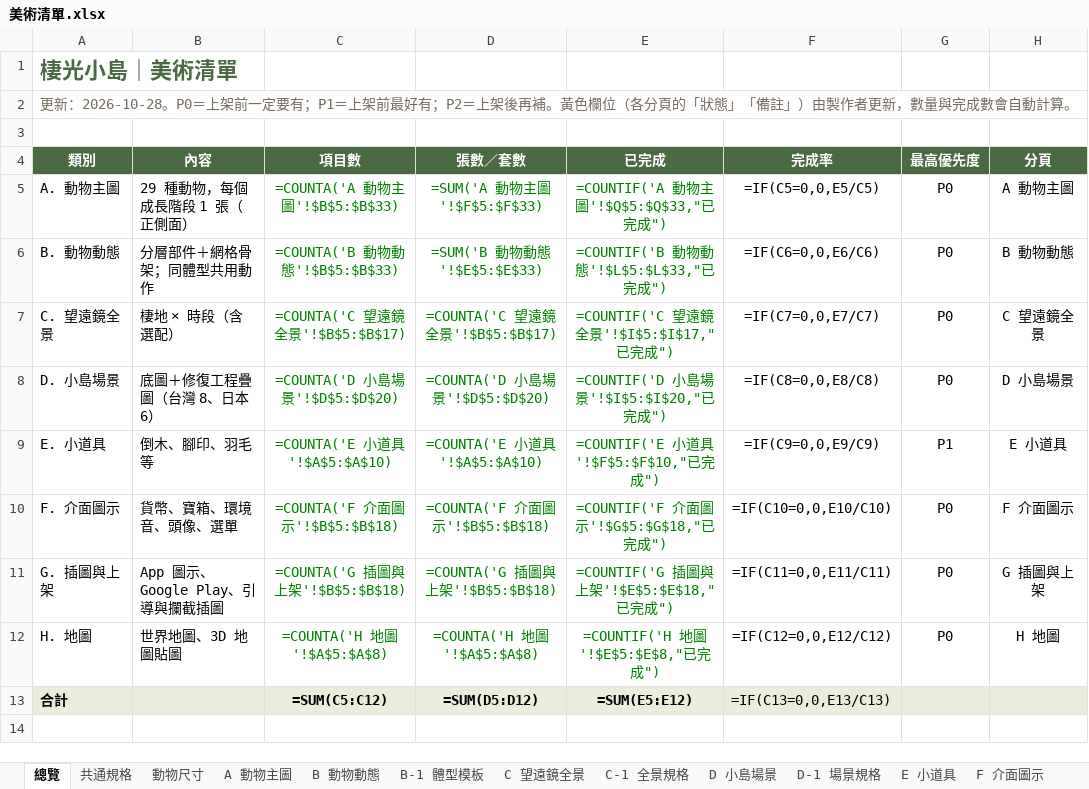
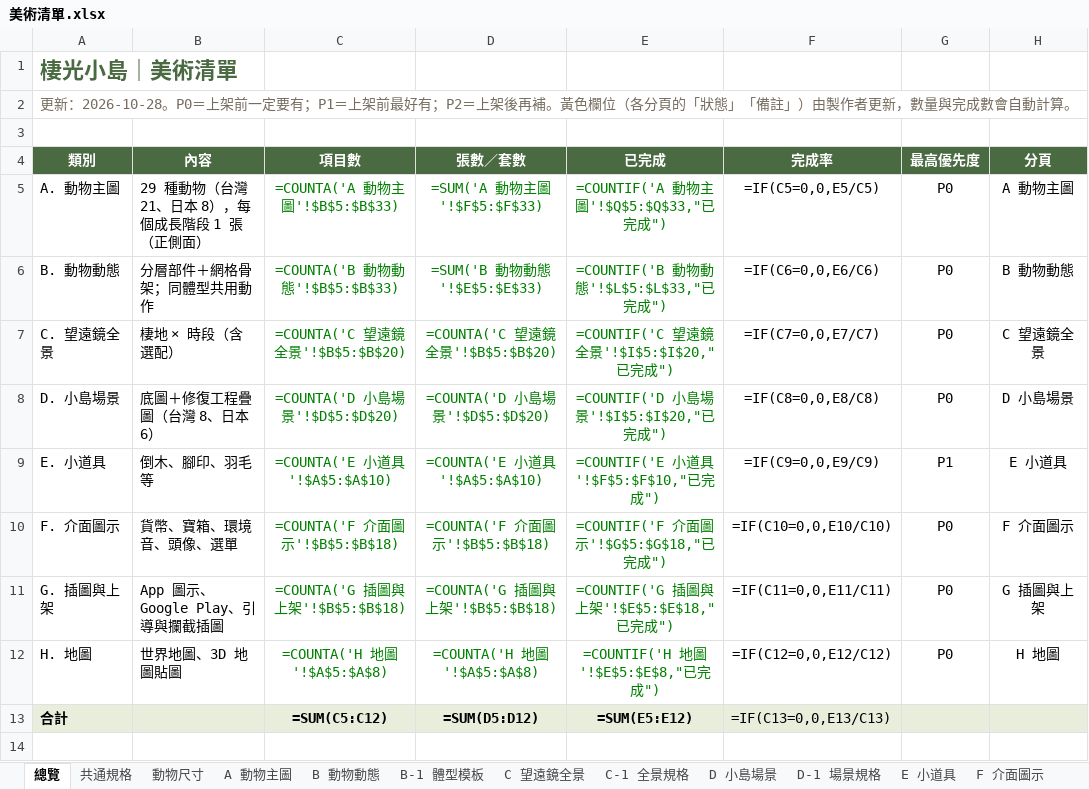
Before and after one commit to Lab515-Ang/Yoyo_island, an Excel workbook: docs/美術清單.xlsx, sheet 總覽, drawn as a sheet; only a part is shown; values as stored, in another font and other column widths than the file's, no borders; formulas without a stored value are shown as written; the diff names each change by its address in the sheet, - before the commit and + after, or states it on an @@ line.

```diff
--- a/docs/美術清單.xlsx (sheet 總覽)
+++ b/docs/美術清單.xlsx (sheet 總覽)
-B5 (內容): 29 種動物，每個成長階段 1 張（正側面）
+B5 (內容): 29 種動物（台灣 21、日本 8），每個成長階段 1 張（正側面）
-C7 (項目數): =COUNTA('C 望遠鏡全景'!$B$5:$B$17)
+C7 (項目數): =COUNTA('C 望遠鏡全景'!$B$5:$B$20)
-D7 (張數／套數): =COUNTA('C 望遠鏡全景'!$B$5:$B$17)
+D7 (張數／套數): =COUNTA('C 望遠鏡全景'!$B$5:$B$20)
-E7 (已完成): =COUNTIF('C 望遠鏡全景'!$I$5:$I$17,"已完成")
+E7 (已完成): =COUNTIF('C 望遠鏡全景'!$I$5:$I$20,"已完成")
```
Also changed, not shown: sheet A 動物主圖, sheet B 動物動態, sheet B-1 體型模板, sheet C 望遠鏡全景, 6 other files.
